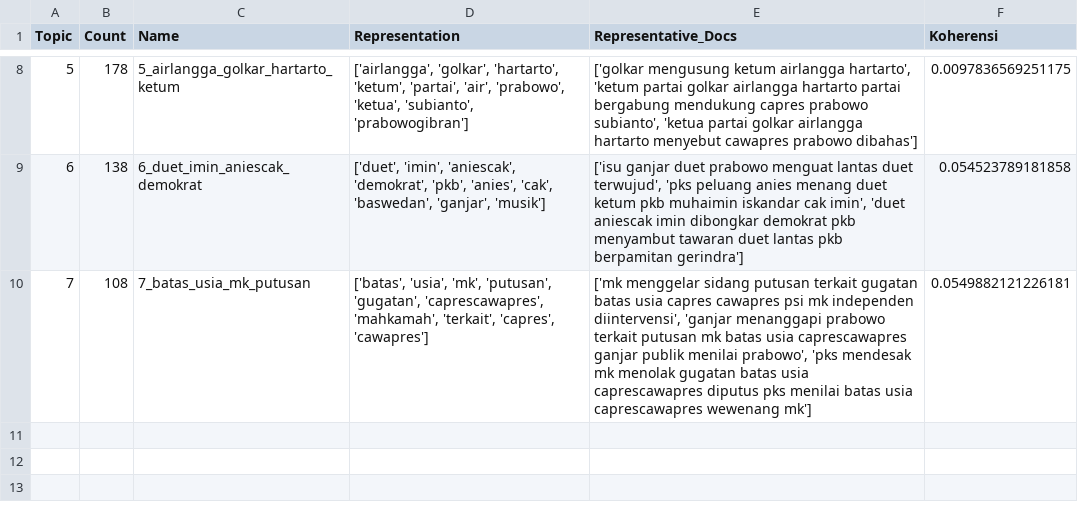
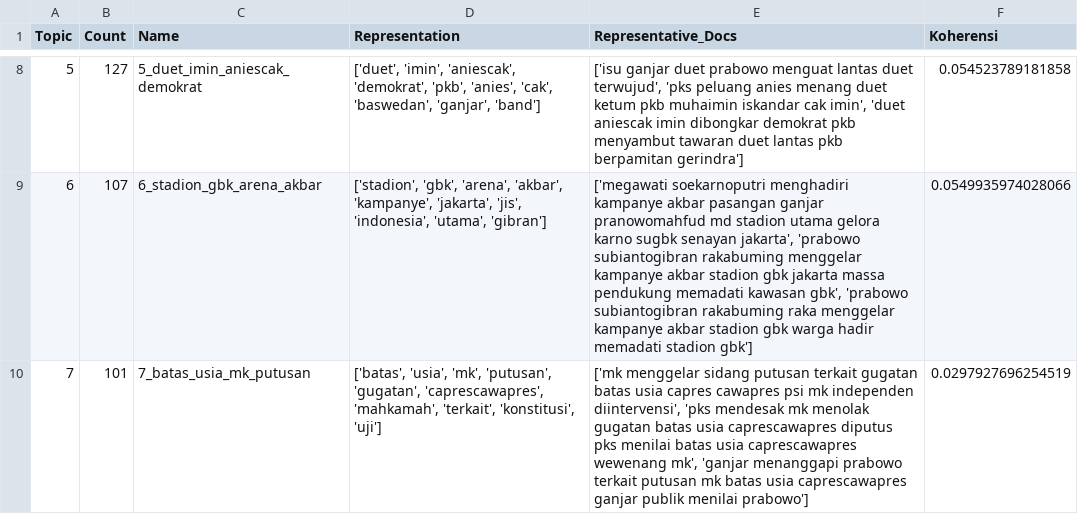
Before and after one commit to Dini274/skripsi-dini, a CSV file: topic_info_all_koherensi.csv, drawn as a sheet; only a part is shown, gaps mark what is left out; the diff covers the shown part only.

```diff
--- a/topic_info_all_koherensi.csv
+++ b/topic_info_all_koherensi.csv
@@ -8,3 +8,3 @@ Topic,Count,Name,Representation,Representative_Docs,Koherensi
-5,178,5_airlangga_golkar_hartarto_ketum,"['airlangga', 'golkar', 'hartarto', 'ketum', 'partai', 'air', 'prabowo', 'ketua', 'subianto', 'prabowogibran']","['golkar mengusung ketum airlangga hartarto', 'ketum partai golkar airlangga hartarto partai bergabung mendukung capres prabowo subianto', 'ketua partai golkar airlangga hartarto menyebut cawapres prabowo dibahas']",0.0097836569251175
-6,138,6_duet_imin_aniescak_demokrat,"['duet', 'imin', 'aniescak', 'demokrat', 'pkb', 'anies', 'cak', 'baswedan', 'ganjar', 'musik']","['isu ganjar duet prabowo menguat lantas duet terwujud', 'pks peluang anies menang duet ketum pkb muhaimin iskandar cak imin', 'duet aniescak imin dibongkar demokrat pkb menyambut tawaran duet lantas pkb berpamitan gerindra']",0.054523789181858
-7,108,7_batas_usia_mk_putusan,"['batas', 'usia', 'mk', 'putusan', 'gugatan', 'caprescawapres', 'mahkamah', 'terkait', 'capres', 'cawapres']","['mk menggelar sidang putusan terkait gugatan batas usia capres cawapres psi mk independen diintervensi', 'ganjar menanggapi prabowo terkait putusan mk batas usia caprescawapres ganjar publik menilai prabowo', 'pks mendesak mk menolak gugatan batas usia caprescawapres diputus pks menilai batas usia caprescawapres wewenang mk']",0.0549882121226181
+5,127,5_duet_imin_aniescak_demokrat,"['duet', 'imin', 'aniescak', 'demokrat', 'pkb', 'anies', 'cak', 'baswedan', 'ganjar', 'band']","['isu ganjar duet prabowo menguat lantas duet terwujud', 'pks peluang anies menang duet ketum pkb muhaimin iskandar cak imin', 'duet aniescak imin dibongkar demokrat pkb menyambut tawaran duet lantas pkb berpamitan gerindra']",0.054523789181858
+6,107,6_stadion_gbk_arena_akbar,"['stadion', 'gbk', 'arena', 'akbar', 'kampanye', 'jakarta', 'jis', 'indonesia', 'utama', 'gibran']","['megawati soekarnoputri menghadiri kampanye akbar pasangan ganjar pranowomahfud md stadion utama gelora karno sugbk senayan jakarta', 'prabowo subiantogibran rakabuming menggelar kampanye akbar stadion gbk jakarta massa pendukung memadati kawasan gbk', 'prabowo subiantogibran rakabuming raka menggelar kampanye akbar stadion gbk warga hadir memadati stadion gbk']",0.0549935974028066
+7,101,7_batas_usia_mk_putusan,"['batas', 'usia', 'mk', 'putusan', 'gugatan', 'caprescawapres', 'mahkamah', 'terkait', 'konstitusi', 'uji']","['mk menggelar sidang putusan terkait gugatan batas usia capres cawapres psi mk independen diintervensi', 'pks mendesak mk menolak gugatan batas usia caprescawapres diputus pks menilai batas usia caprescawapres wewenang mk', 'ganjar menanggapi prabowo terkait putusan mk batas usia caprescawapres ganjar publik menilai prabowo']",0.0297927696254519
```
Also changed, not shown: 29 edited cells elsewhere in this file, topic_info_top_10.csv, 2 other files.
